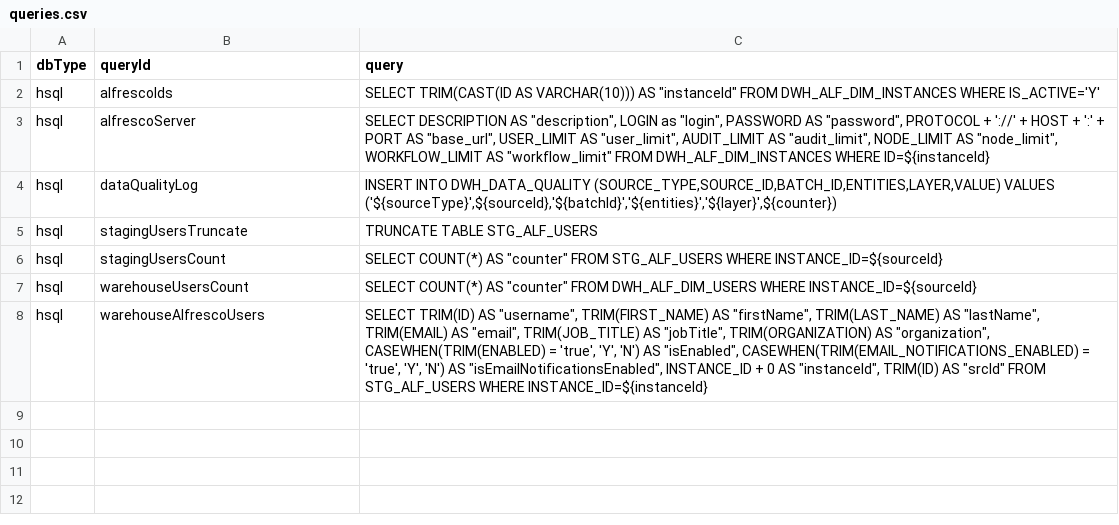
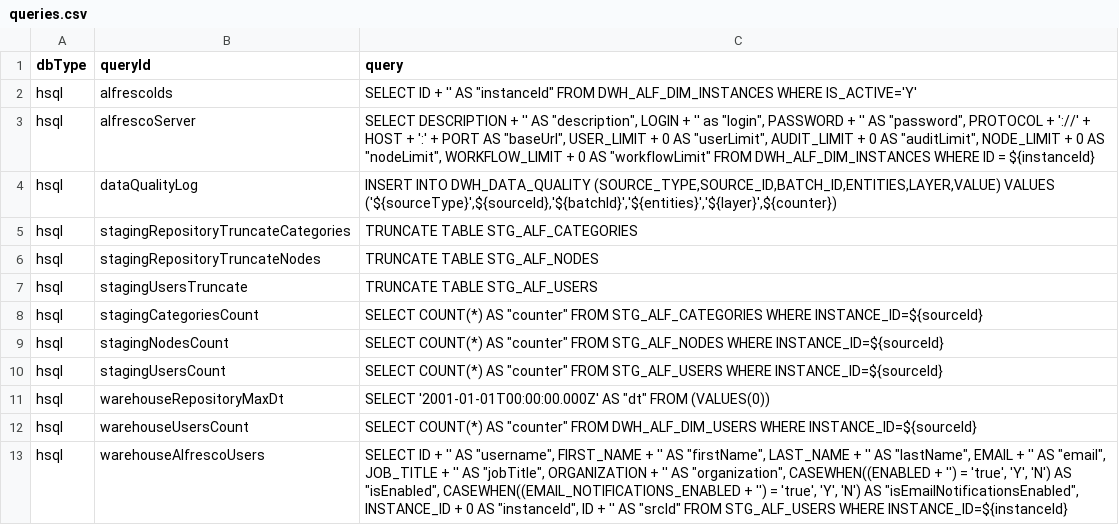
Before and after one commit to fcorti/alfresco-audit-analysis-reporting, a CSV file: Pentaho/Alflytics-App-Pentaho-v7/endpoints/kettle/src/queries.csv, drawn as a sheet.

```diff
--- a/Pentaho/Alflytics-App-Pentaho-v7/endpoints/kettle/src/queries.csv
+++ b/Pentaho/Alflytics-App-Pentaho-v7/endpoints/kettle/src/queries.csv
@@ -1,8 +1,13 @@
 dbType;queryId;query
-hsql;alfrescoIds;SELECT TRIM(CAST(ID AS VARCHAR(10))) AS "instanceId" FROM DWH_ALF_DIM_INSTANCES WHERE IS_ACTIVE='Y'
-hsql;alfrescoServer;SELECT DESCRIPTION AS "description", LOGIN as "login", PASSWORD AS "password", PROTOCOL + '://' + HOST + ':' + PORT AS "base_url", USER_LIMIT AS "user_limit", AUDIT_LIMIT AS "audit_limit", NODE_LIMIT AS "node_limit", WORKFLOW_LIMIT AS "workflow_limit" FROM DWH_ALF_DIM_INSTANCES WHERE ID=${instanceId}
+hsql;alfrescoIds;SELECT ID + '' AS "instanceId" FROM DWH_ALF_DIM_INSTANCES WHERE IS_ACTIVE='Y'
+hsql;alfrescoServer;SELECT DESCRIPTION + '' AS "description", LOGIN + '' as "login", PASSWORD + '' AS "password", PROTOCOL + '://' + HOST + ':' + PORT AS "baseUrl", USER_LIMIT + 0 AS "userLimit", AUDIT_LIMIT + 0 AS "auditLimit", NODE_LIMIT + 0 AS "nodeLimit", WORKFLOW_LIMIT + 0 AS "workflowLimit" FROM DWH_ALF_DIM_INSTANCES WHERE ID = ${instanceId}
 hsql;dataQualityLog;INSERT INTO DWH_DATA_QUALITY (SOURCE_TYPE,SOURCE_ID,BATCH_ID,ENTITIES,LAYER,VALUE) VALUES ('${sourceType}',${sourceId},'${batchId}','${entities}','${layer}',${counter})
+hsql;stagingRepositoryTruncateCategories;TRUNCATE TABLE STG_ALF_CATEGORIES
+hsql;stagingRepositoryTruncateNodes;TRUNCATE TABLE STG_ALF_NODES
 hsql;stagingUsersTruncate;TRUNCATE TABLE STG_ALF_USERS
+hsql;stagingCategoriesCount;SELECT COUNT(*) AS "counter" FROM STG_ALF_CATEGORIES WHERE INSTANCE_ID=${sourceId}
+hsql;stagingNodesCount;SELECT COUNT(*) AS "counter" FROM STG_ALF_NODES WHERE INSTANCE_ID=${sourceId}
 hsql;stagingUsersCount;SELECT COUNT(*) AS "counter" FROM STG_ALF_USERS WHERE INSTANCE_ID=${sourceId}
+hsql;warehouseRepositoryMaxDt;SELECT '2001-01-01T00:00:00.000Z' AS "dt" FROM (VALUES(0))
 hsql;warehouseUsersCount;SELECT COUNT(*) AS "counter" FROM DWH_ALF_DIM_USERS WHERE INSTANCE_ID=${sourceId}
-hsql;warehouseAlfrescoUsers;SELECT TRIM(ID) AS "username", TRIM(FIRST_NAME) AS "firstName", TRIM(LAST_NAME) AS "lastName", TRIM(EMAIL) AS "email", TRIM(JOB_TITLE) AS "jobTitle", TRIM(ORGANIZATION) AS "organization", CASEWHEN(TRIM(ENABLED) = 'true', 'Y', 'N') AS "isEnabled", CASEWHEN(TRIM(EMAIL_NOTIFICATIONS_ENABLED) = 'true', 'Y', 'N') AS "isEmailNotificationsEnabled", INSTANCE_ID + 0 AS "instanceId", TRIM(ID) AS "srcId" FROM STG_ALF_USERS WHERE INSTANCE_ID=${instanceId}
+hsql;warehouseAlfrescoUsers;SELECT ID + '' AS "username", FIRST_NAME + '' AS "firstName", LAST_NAME + '' AS "lastName", EMAIL + '' AS "email", JOB_TITLE + '' AS "jobTitle", ORGANIZATION + '' AS "organization", CASEWHEN((ENABLED + '') = 'true', 'Y', 'N') AS "isEnabled", CASEWHEN((EMAIL_NOTIFICATIONS_ENABLED + '') = 'true', 'Y', 'N') AS "isEmailNotificationsEnabled", INSTANCE_ID + 0 AS "instanceId", ID + '' AS "srcId" FROM STG_ALF_USERS WHERE INSTANCE_ID=${instanceId}
```
Also changed, not shown: Pentaho/Alflytics-App-Pentaho-v7/endpoints/kettle/src/endpoints.csv, 4 other files.
